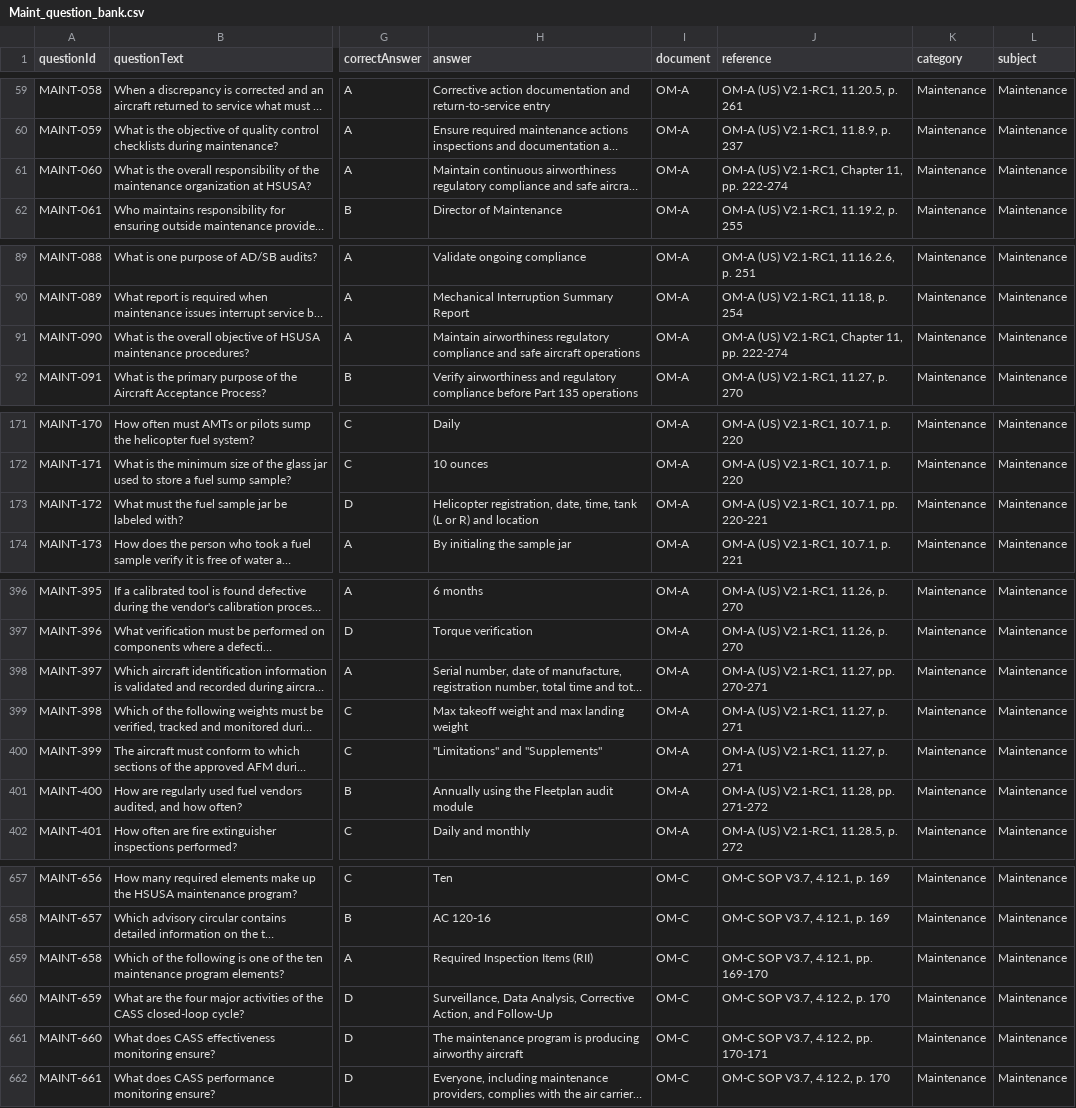
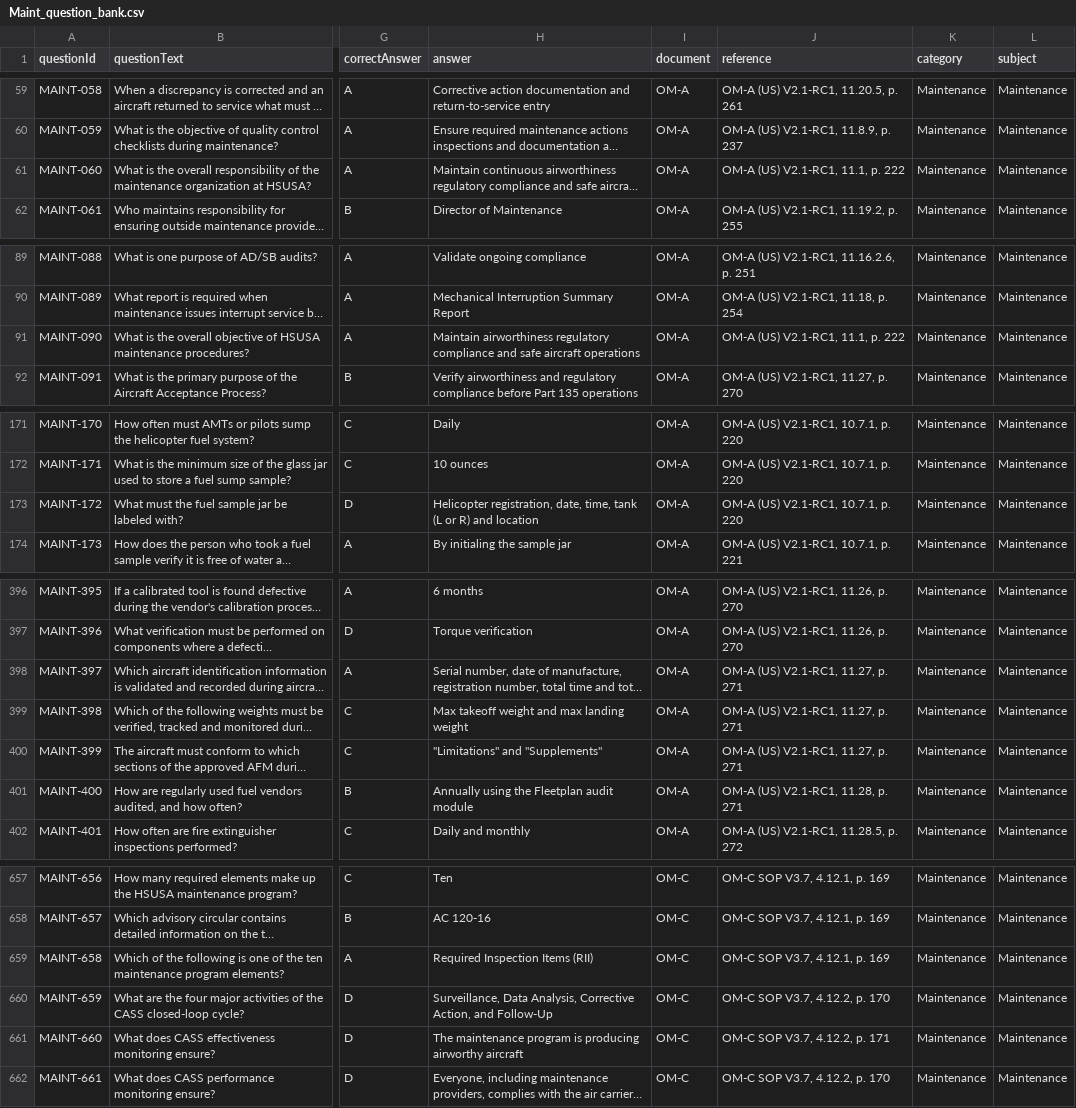
Before and after one commit to wrenandthings/HSUSA-TMS-claude, a CSV file: documents/question-banks/Maint_question_bank.csv, drawn as a sheet; only a part is shown, gaps mark what is left out; long unchanged cells end in …; the diff covers the shown part only; the diff names each change by its address in the sheet, - before the commit and + after, or states it on an @@ line.

```diff
--- a/documents/question-banks/Maint_question_bank.csv
+++ b/documents/question-banks/Maint_question_bank.csv
-J61 (reference): OM-A (US) V2.1-RC1, Chapter 11, pp. 222-274
+J61 (reference): OM-A (US) V2.1-RC1, 11.1, p. 222
-J91 (reference): OM-A (US) V2.1-RC1, Chapter 11, pp. 222-274
+J91 (reference): OM-A (US) V2.1-RC1, 11.1, p. 222
-J173 (reference): OM-A (US) V2.1-RC1, 10.7.1, pp. 220-221
+J173 (reference): OM-A (US) V2.1-RC1, 10.7.1, p. 220
-J398 (reference): OM-A (US) V2.1-RC1, 11.27, pp. 270-271
+J398 (reference): OM-A (US) V2.1-RC1, 11.27, p. 271
-J401 (reference): OM-A (US) V2.1-RC1, 11.28, pp. 271-272
+J401 (reference): OM-A (US) V2.1-RC1, 11.28, p. 271
-J659 (reference): OM-C SOP V3.7, 4.12.1, pp. 169-170
+J659 (reference): OM-C SOP V3.7, 4.12.1, p. 169
-J661 (reference): OM-C SOP V3.7, 4.12.2, pp. 170-171
+J661 (reference): OM-C SOP V3.7, 4.12.2, p. 171
```
Also changed, not shown: 26 edited cells elsewhere in this file.
